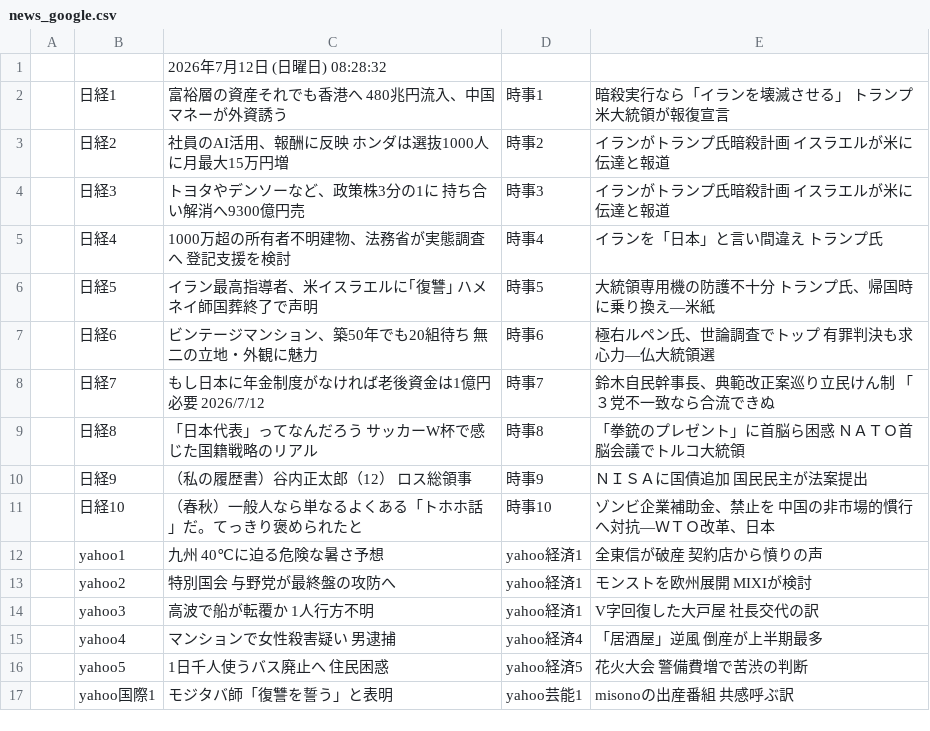
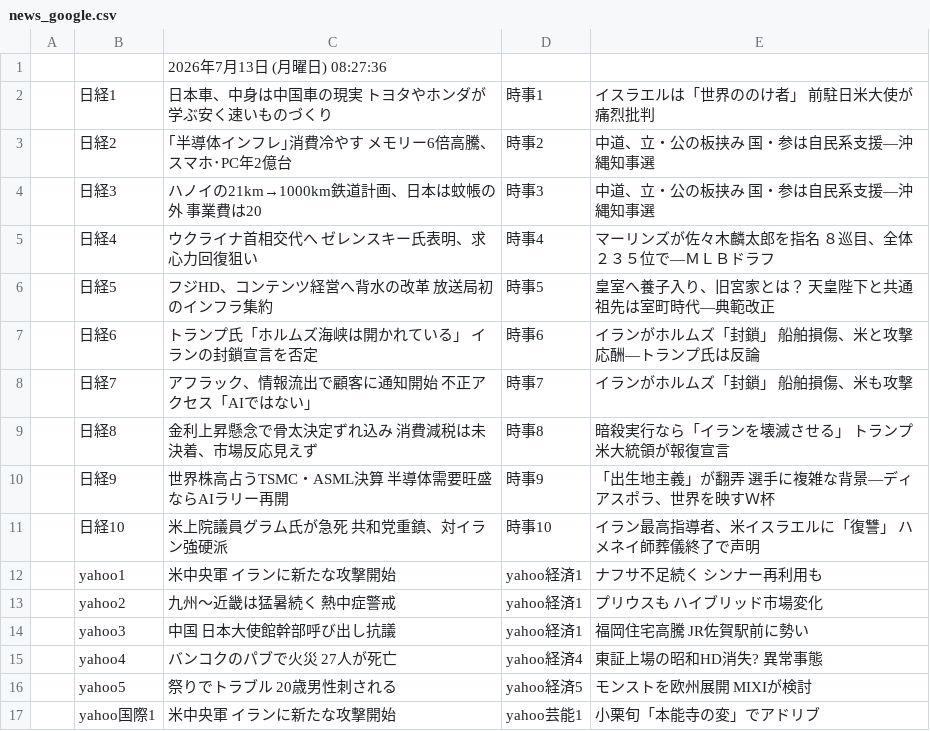
Before and after one commit to keroppa88/news, a CSV file: news_google.csv, drawn as a sheet; only a part is shown; the diff covers the shown part only.

```diff
--- a/news_google.csv
+++ b/news_google.csv
@@ -1,17 +1,17 @@
-,,2026年7月12日 (日曜日) 08:28:32,,
-,日経1,富裕層の資産それでも香港へ 480兆円流入、中国マネーが外資誘う,時事1,暗殺実行なら「イランを壊滅させる」 トランプ米大統領が報復宣言
-,日経2,社員のAI活用、報酬に反映 ホンダは選抜1000人に月最大15万円増,時事2,イランがトランプ氏暗殺計画 イスラエルが米に伝達と報道
-,日経3,トヨタやデンソーなど、政策株3分の1に 持ち合い解消へ9300億円売,時事3,イランがトランプ氏暗殺計画 イスラエルが米に伝達と報道
-,日経4,1000万超の所有者不明建物、法務省が実態調査へ 登記支援を検討,時事4,イランを「日本」と言い間違え トランプ氏
-,日経5,イラン最高指導者、米イスラエルに｢復讐｣ ハメネイ師国葬終了で声明,時事5,大統領専用機の防護不十分 トランプ氏、帰国時に乗り換え―米紙
-,日経6,ビンテージマンション、築50年でも20組待ち 無二の立地・外観に魅力,時事6,極右ルペン氏、世論調査でトップ 有罪判決も求心力―仏大統領選
-,日経7,もし日本に年金制度がなければ老後資金は1億円必要 2026/7/12,時事7,鈴木自民幹事長、典範改正案巡り立民けん制 「３党不一致なら合流できぬ
-,日経8,「日本代表」ってなんだろう サッカーW杯で感じた国籍戦略のリアル,時事8,「拳銃のプレゼント」に首脳ら困惑 ＮＡＴＯ首脳会議でトルコ大統領
-,日経9,（私の履歴書）谷内正太郎（12） ロス総領事,時事9,ＮＩＳＡに国債追加 国民民主が法案提出
-,日経10,（春秋）一般人なら単なるよくある「トホホ話」だ。てっきり褒められたと,時事10,ゾンビ企業補助金、禁止を 中国の非市場的慣行へ対抗―ＷＴＯ改革、日本
-,yahoo1,九州 40℃に迫る危険な暑さ予想,yahoo経済1,全東信が破産 契約店から憤りの声
-,yahoo2,特別国会 与野党が最終盤の攻防へ,yahoo経済1,モンストを欧州展開 MIXIが検討
-,yahoo3,高波で船が転覆か 1人行方不明,yahoo経済1,V字回復した大戸屋 社長交代の訳
-,yahoo4,マンションで女性殺害疑い 男逮捕,yahoo経済4,「居酒屋」逆風 倒産が上半期最多
-,yahoo5,1日千人使うバス廃止へ 住民困惑,yahoo経済5,花火大会 警備費増で苦渋の判断
-,yahoo国際1,モジタバ師「復讐を誓う」と表明,yahoo芸能1,misonoの出産番組 共感呼ぶ訳
+,,2026年7月13日 (月曜日) 08:27:36,,
+,日経1,日本車、中身は中国車の現実 トヨタやホンダが学ぶ安く速いものづくり,時事1,イスラエルは「世界ののけ者」 前駐日米大使が痛烈批判
+,日経2,｢半導体インフレ｣消費冷やす メモリー6倍高騰、スマホ･PC年2億台,時事2,中道、立・公の板挟み 国・参は自民系支援―沖縄知事選
+,日経3,ハノイの21km→1000km鉄道計画、日本は蚊帳の外 事業費は20,時事3,中道、立・公の板挟み 国・参は自民系支援―沖縄知事選
+,日経4,ウクライナ首相交代へ ゼレンスキー氏表明、求心力回復狙い,時事4,マーリンズが佐々木麟太郎を指名 ８巡目、全体２３５位で―ＭＬＢドラフ
+,日経5,フジHD、コンテンツ経営へ背水の改革 放送局初のインフラ集約,時事5,皇室へ養子入り、旧宮家とは？ 天皇陛下と共通祖先は室町時代―典範改正
+,日経6,トランプ氏「ホルムズ海峡は開かれている」 イランの封鎖宣言を否定,時事6,イランがホルムズ「封鎖」 船舶損傷、米と攻撃応酬―トランプ氏は反論
+,日経7,アフラック、情報流出で顧客に通知開始 不正アクセス「AIではない」,時事7,イランがホルムズ「封鎖」 船舶損傷、米も攻撃
+,日経8,金利上昇懸念で骨太決定ずれ込み 消費減税は未決着、市場反応見えず,時事8,暗殺実行なら「イランを壊滅させる」 トランプ米大統領が報復宣言
+,日経9,世界株高占うTSMC・ASML決算 半導体需要旺盛ならAIラリー再開,時事9,「出生地主義」が翻弄 選手に複雑な背景―ディアスポラ、世界を映すＷ杯
+,日経10,米上院議員グラム氏が急死 共和党重鎮、対イラン強硬派,時事10,イラン最高指導者、米イスラエルに「復讐」 ハメネイ師葬儀終了で声明
+,yahoo1,米中央軍 イランに新たな攻撃開始,yahoo経済1,ナフサ不足続く シンナー再利用も
+,yahoo2,九州～近畿は猛暑続く 熱中症警戒,yahoo経済1,プリウスも ハイブリッド市場変化
+,yahoo3,中国 日本大使館幹部呼び出し抗議,yahoo経済1,福岡住宅高騰 JR佐賀駅前に勢い
+,yahoo4,バンコクのパブで火災 27人が死亡,yahoo経済4,東証上場の昭和HD消失? 異常事態
+,yahoo5,祭りでトラブル 20歳男性刺される,yahoo経済5,モンストを欧州展開 MIXIが検討
+,yahoo国際1,米中央軍 イランに新たな攻撃開始,yahoo芸能1,小栗旬「本能寺の変」でアドリブ
```
Also changed, not shown: 5 added rows, 5 removed rows and 13 edited cells elsewhere in this file, news.csv, news_ai.csv, 12 other files.
